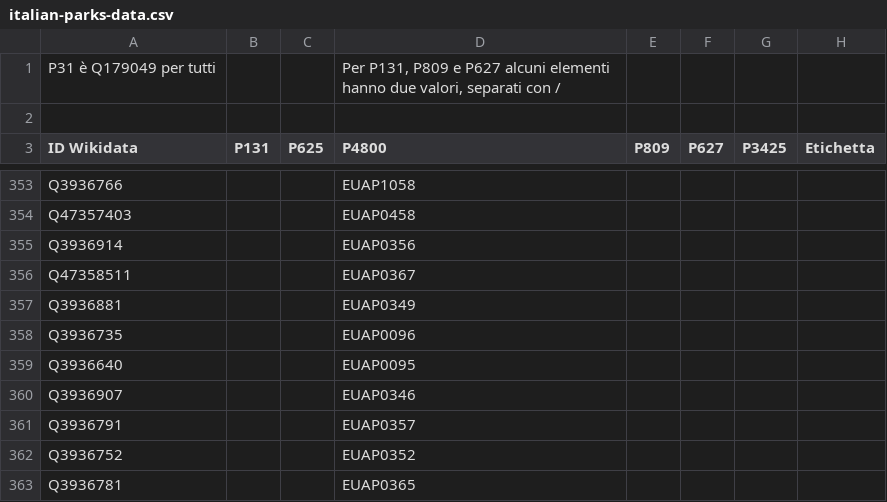
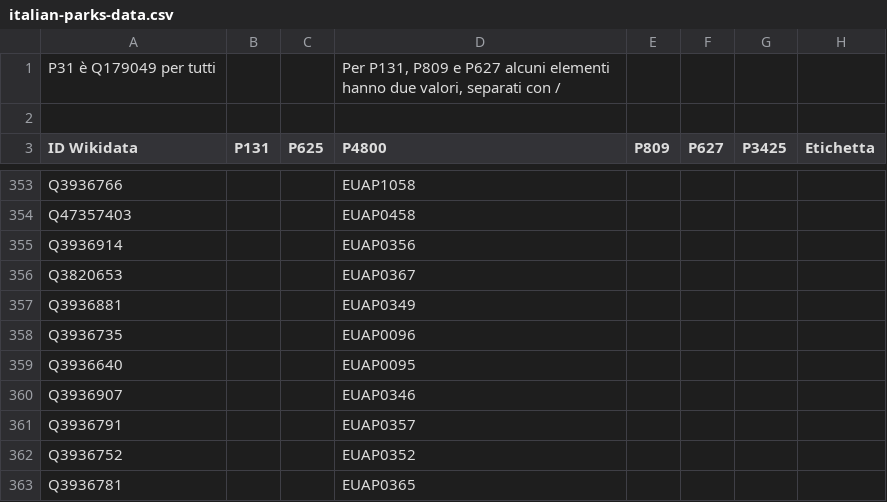
Before and after one commit to valerio-bozzolan/Wikimedia-Valerio-Bozzolan-bot-tasks, a CSV file: 2018-02-italian-parks/data/italian-parks-data.csv, drawn as a sheet; only a part is shown, gaps mark what is left out; the diff names each change by its address in the sheet, - before the commit and + after, or states it on an @@ line.

Commit message:
2018-02 italian parks: solved redirect [[Q47358511]]→[[Q3820653]]

```diff
--- a/2018-02-italian-parks/data/italian-parks-data.csv
+++ b/2018-02-italian-parks/data/italian-parks-data.csv
-A356 (ID Wikidata): Q47358511
+A356 (ID Wikidata): Q3820653
```
